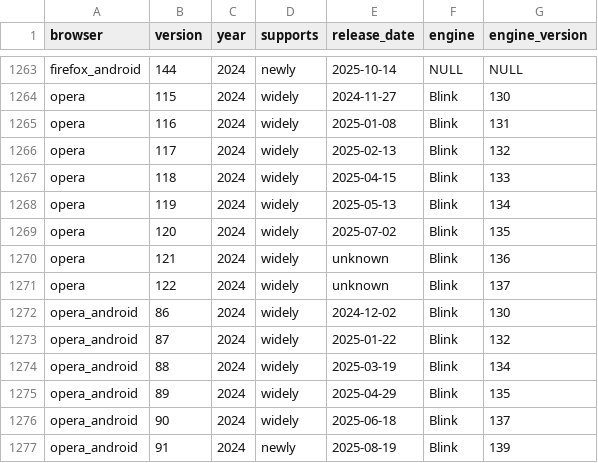
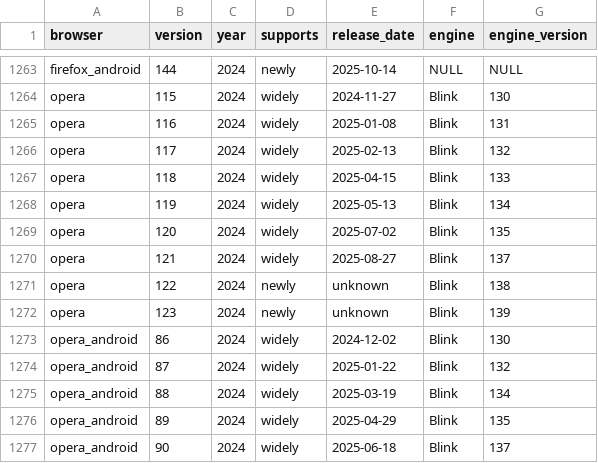
Before and after one commit to web-platform-dx/baseline-browser-mapping, a CSV file: static/with_downstream/all_versions_with_supports.csv, drawn as a sheet; only a part is shown, gaps mark what is left out; the shorter side is filled out with more unchanged rows.

```diff
--- a/static/with_downstream/all_versions_with_supports.csv
+++ b/static/with_downstream/all_versions_with_supports.csv
@@ -1269,4 +1269,5 @@
 "opera","120","2024","widely","2025-07-02","Blink","135"
-"opera","121","2024","widely","unknown","Blink","136"
-"opera","122","2024","widely","unknown","Blink","137"
+"opera","121","2024","widely","2025-08-27","Blink","137"
+"opera","122","2024","newly","unknown","Blink","138"
+"opera","123","2024","newly","unknown","Blink","139"
 "opera_android","86","2024","widely","2024-12-02","Blink","130"
```
Also changed, not shown: static/with_downstream/all_versions.csv, 4 other files.
